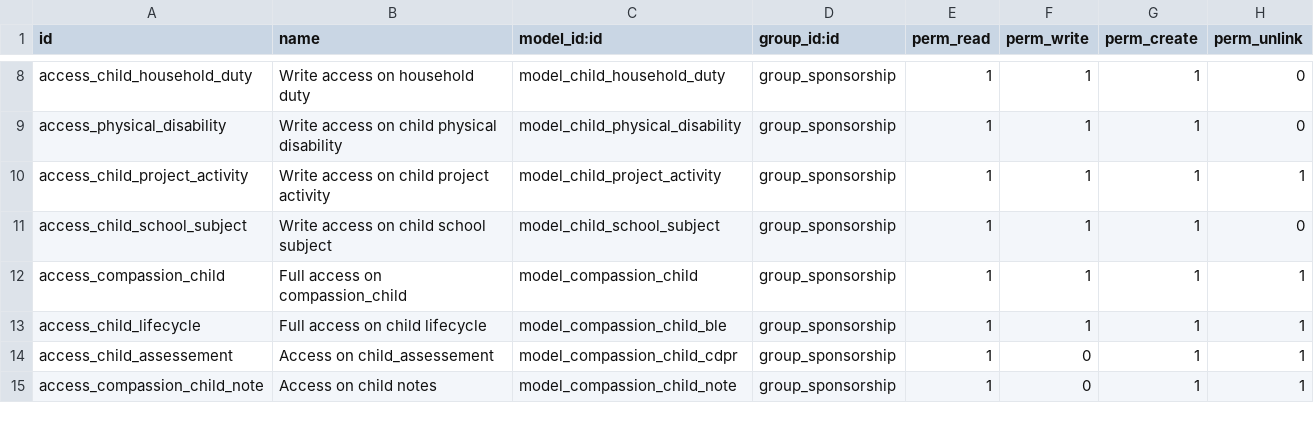
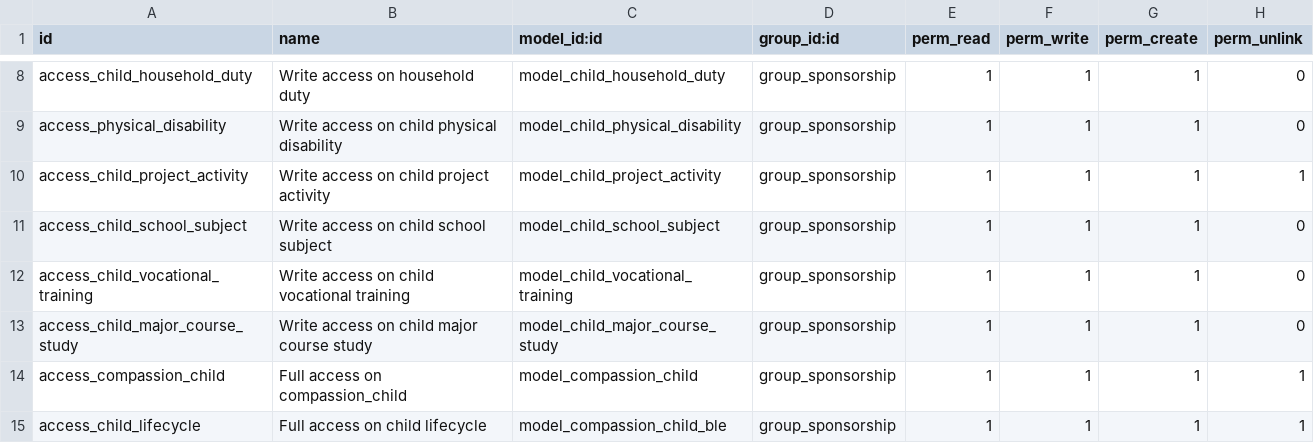
Before and after one commit to CompassionCH/compassion-modules, a CSV file: child_compassion/security/ir.model.access.csv, drawn as a sheet; only a part is shown, gaps mark what is left out; the shorter side is filled out with more unchanged rows; the diff names each change by its address in the sheet, - before the commit and + after, or states it on an @@ line.

```diff
--- a/child_compassion/security/ir.model.access.csv
+++ b/child_compassion/security/ir.model.access.csv
+row 12: access_child_vocational_training | Write access on child vocational training | model_child_vocational_training | group_sponsorship | 1 | 1 | 1 | 0
+row 13: access_child_major_course_study | Write access on child major course study | model_child_major_course_study | group_sponsorship | 1 | 1 | 1 | 0
```
Also changed, not shown: 17 other files.
